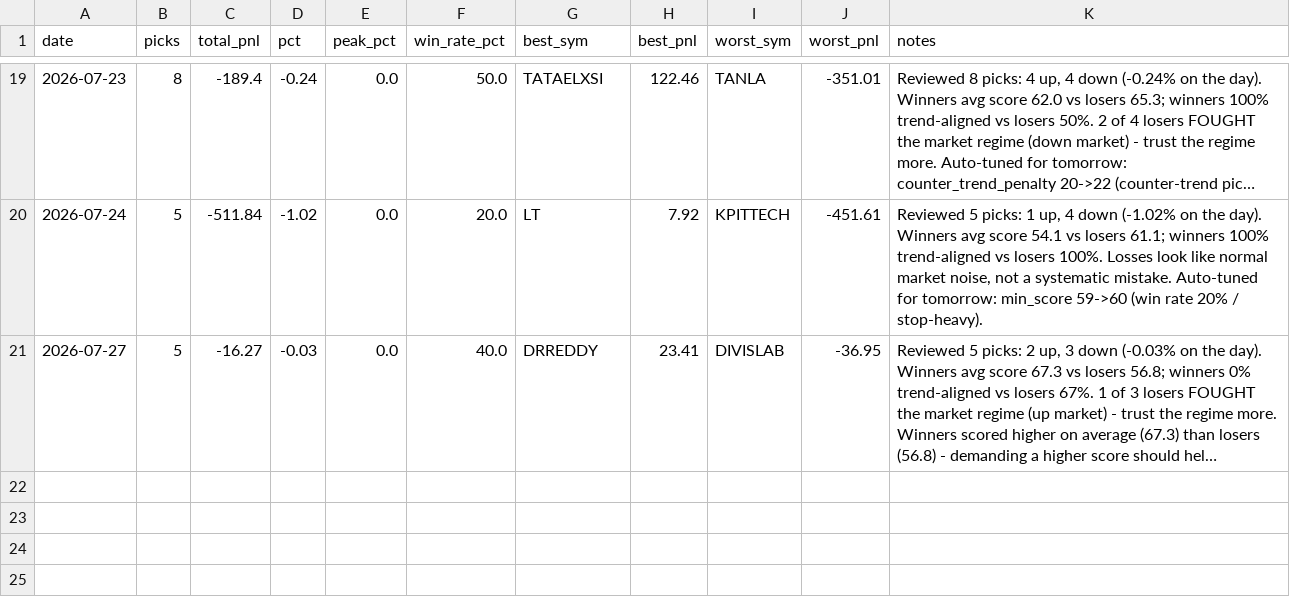
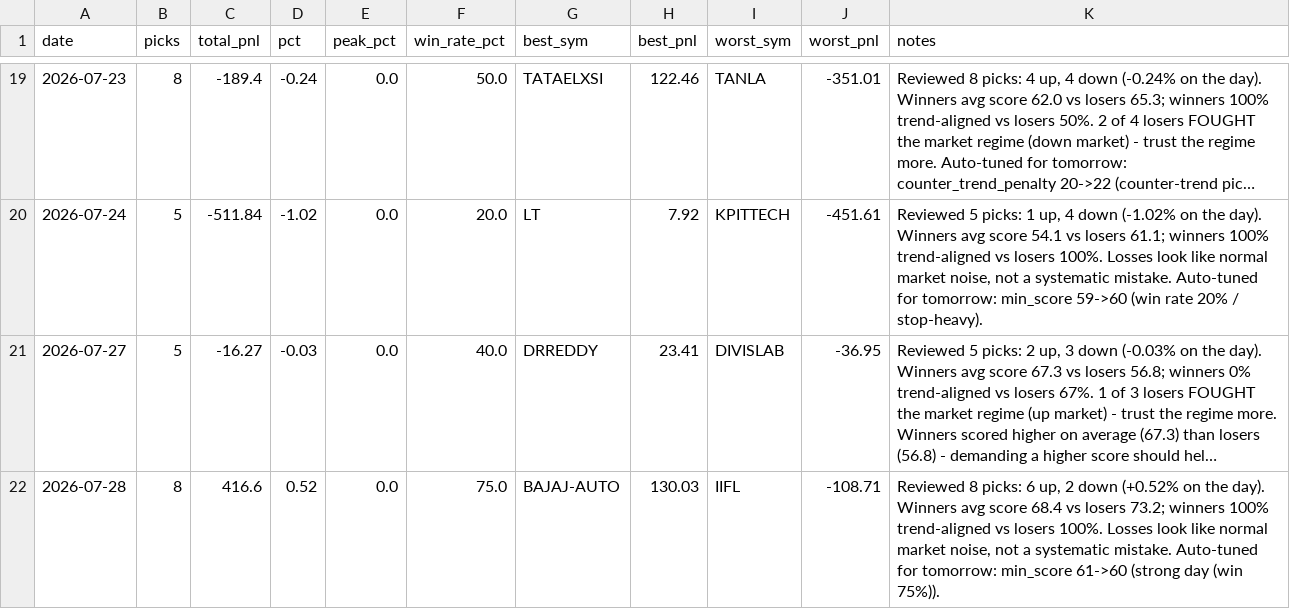
Before and after one commit to Arnav2412/trading-bot, a CSV file: reports/history.csv, drawn as a sheet; only a part is shown, gaps mark what is left out; long unchanged cells end in …; the diff names each change by its address in the sheet, - before the commit and + after, or states it on an @@ line.

```diff
--- a/reports/history.csv
+++ b/reports/history.csv
+row 22: 2026-07-28 | 8 | 416.6 | 0.52 | 0.0 | 75.0 | BAJAJ-AUTO | 130.03 | IIFL | -108.71 | Reviewed 8 picks: 6 up, 2 down (+0.52% on the day). Winners avg score 68.4 vs losers 73.2; winners 100% trend-aligned vs losers 100%. Losses look like normal market noise, not a systematic mistake. Auto-tuned for tomorrow: min_score 61->60 (strong day (win 75%)).
```
Also changed, not shown: reports/learning_log.csv, 3 other files.
